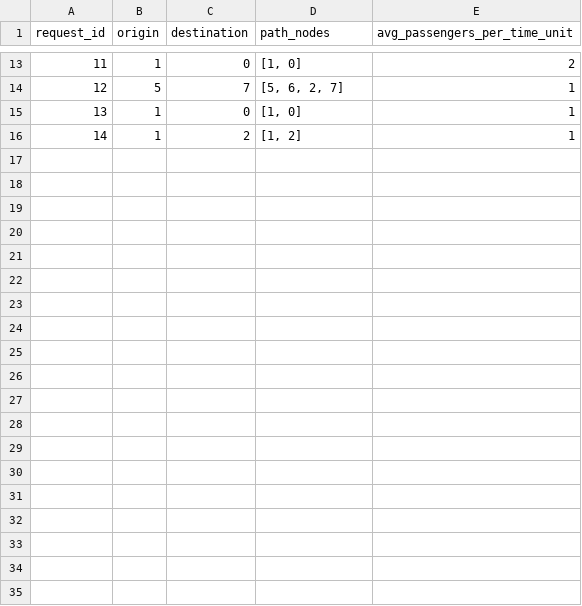
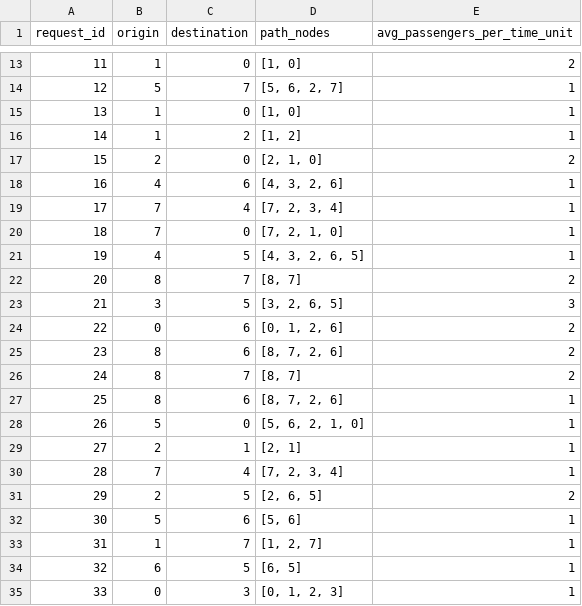
Before and after one commit to VidaGallo/Thesis, a CSV file: MBA_Optimization/data/demands/cross_mobility_requests.csv, drawn as a sheet; only a part is shown, gaps mark what is left out; the diff covers the shown part only; the diff names each change by its address in the sheet, - before the commit and + after, or states it on an @@ line.

```diff
--- a/MBA_Optimization/data/demands/cross_mobility_requests.csv
+++ b/MBA_Optimization/data/demands/cross_mobility_requests.csv
+row 17: 15 | 2 | 0 | [2, 1, 0] | 2
+row 18: 16 | 4 | 6 | [4, 3, 2, 6] | 1
+row 19: 17 | 7 | 4 | [7, 2, 3, 4] | 1
+row 20: 18 | 7 | 0 | [7, 2, 1, 0] | 1
+row 21: 19 | 4 | 5 | [4, 3, 2, 6, 5] | 1
+row 22: 20 | 8 | 7 | [8, 7] | 2
+row 23: 21 | 3 | 5 | [3, 2, 6, 5] | 3
+row 24: 22 | 0 | 6 | [0, 1, 2, 6] | 2
+row 25: 23 | 8 | 6 | [8, 7, 2, 6] | 2
+row 26: 24 | 8 | 7 | [8, 7] | 2
+row 27: 25 | 8 | 6 | [8, 7, 2, 6] | 1
+row 28: 26 | 5 | 0 | [5, 6, 2, 1, 0] | 1
+row 29: 27 | 2 | 1 | [2, 1] | 1
+row 30: 28 | 7 | 4 | [7, 2, 3, 4] | 1
+row 31: 29 | 2 | 5 | [2, 6, 5] | 2
+row 32: 30 | 5 | 6 | [5, 6] | 1
+row 33: 31 | 1 | 7 | [1, 2, 7] | 1
+row 34: 32 | 6 | 5 | [6, 5] | 1
+row 35: 33 | 0 | 3 | [0, 1, 2, 3] | 1
```
Also changed, not shown: 16 added rows elsewhere in this file, MBA_Optimization/data/demands/city_Turin_mobility_requests.csv, MBA_Optimization/data/demands/grid_mobility_requests.csv, 10 other files.
